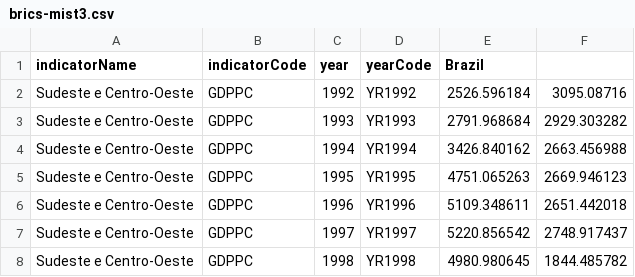
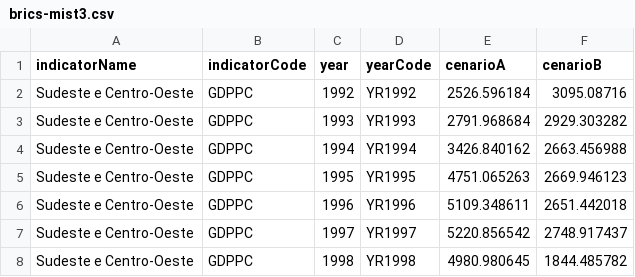
Before and after one commit to grivol/testes_dash, a CSV file: brics-mist3.csv, drawn as a sheet; only a part is shown.

Commit message:
Add files via upload

```diff
--- a/brics-mist3.csv
+++ b/brics-mist3.csv
@@ -1,2 +1,2 @@
-indicatorName,indicatorCode,year,yearCode,Brazil
+indicatorName,indicatorCode,year,yearCode,cenarioA,cenarioB
 Sudeste e Centro-Oeste,GDPPC,1992,YR1992,2526.596184,3095.08716
```
